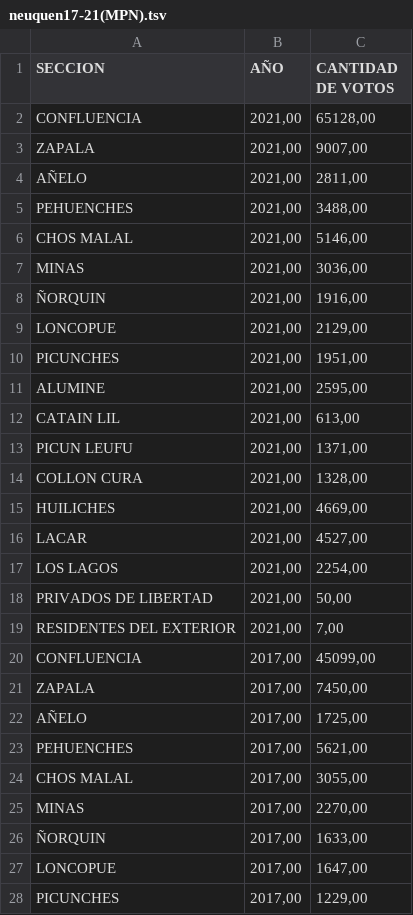
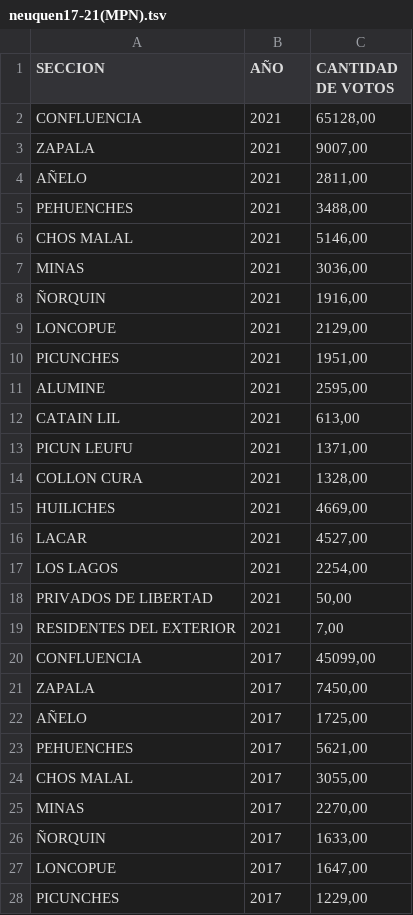
Before and after one commit to sfeilbogen/infovis, a TSV file: neuquen17-21(MPN).tsv, drawn as a sheet; only a part is shown; the diff covers the shown part only.

Commit message:
Update neuquen17-21(MPN).tsv

```diff
--- a/neuquen17-21(MPN).tsv
+++ b/neuquen17-21(MPN).tsv
@@ -1,28 +1,28 @@
 SECCION	AÑO	CANTIDAD DE VOTOS
-CONFLUENCIA	2021,00	65128,00
-ZAPALA	2021,00	9007,00
-AÑELO	2021,00	2811,00
-PEHUENCHES	2021,00	3488,00
-CHOS MALAL	2021,00	5146,00
-MINAS	2021,00	3036,00
-ÑORQUIN	2021,00	1916,00
-LONCOPUE	2021,00	2129,00
-PICUNCHES	2021,00	1951,00
-ALUMINE	2021,00	2595,00
-CATAIN LIL	2021,00	613,00
-PICUN LEUFU	2021,00	1371,00
-COLLON CURA	2021,00	1328,00
-HUILICHES	2021,00	4669,00
-LACAR	2021,00	4527,00
-LOS LAGOS	2021,00	2254,00
-PRIVADOS DE LIBERTAD	2021,00	50,00
-RESIDENTES DEL EXTERIOR	2021,00	7,00
-CONFLUENCIA	2017,00	45099,00
-ZAPALA	2017,00	7450,00
-AÑELO	2017,00	1725,00
-PEHUENCHES	2017,00	5621,00
-CHOS MALAL	2017,00	3055,00
-MINAS	2017,00	2270,00
-ÑORQUIN	2017,00	1633,00
-LONCOPUE	2017,00	1647,00
-PICUNCHES	2017,00	1229,00
+CONFLUENCIA	2021	65128,00
+ZAPALA	2021	9007,00
+AÑELO	2021	2811,00
+PEHUENCHES	2021	3488,00
+CHOS MALAL	2021	5146,00
+MINAS	2021	3036,00
+ÑORQUIN	2021	1916,00
+LONCOPUE	2021	2129,00
+PICUNCHES	2021	1951,00
+ALUMINE	2021	2595,00
+CATAIN LIL	2021	613,00
+PICUN LEUFU	2021	1371,00
+COLLON CURA	2021	1328,00
+HUILICHES	2021	4669,00
+LACAR	2021	4527,00
+LOS LAGOS	2021	2254,00
+PRIVADOS DE LIBERTAD	2021	50,00
+RESIDENTES DEL EXTERIOR	2021	7,00
+CONFLUENCIA	2017	45099,00
+ZAPALA	2017	7450,00
+AÑELO	2017	1725,00
+PEHUENCHES	2017	5621,00
+CHOS MALAL	2017	3055,00
+MINAS	2017	2270,00
+ÑORQUIN	2017	1633,00
+LONCOPUE	2017	1647,00
+PICUNCHES	2017	1229,00
```
Also changed, not shown: 9 edited cells elsewhere in this file.
